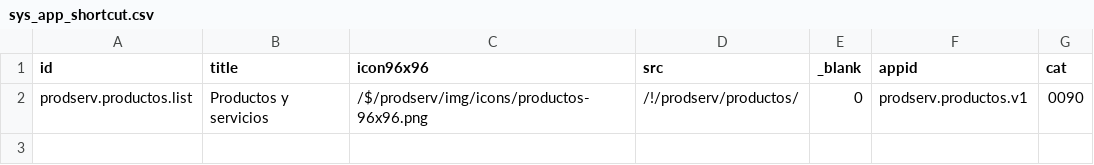
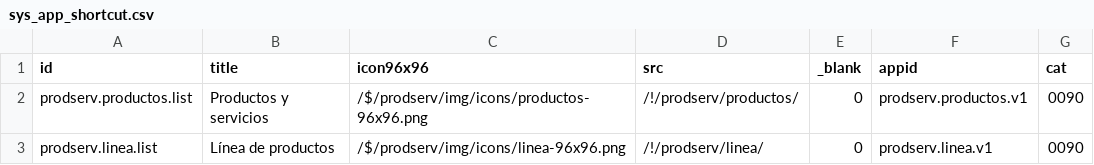
Before and after one commit to Induxsoft/catprod, a CSV file: src/prodserv/_install/app_info/sys_app_shortcut.csv, drawn as a sheet; the diff names each change by its address in the sheet, - before the commit and + after, or states it on an @@ line.

Commit message:
Se agregó la aplicación línea de productos

```diff
--- a/src/prodserv/_install/app_info/sys_app_shortcut.csv
+++ b/src/prodserv/_install/app_info/sys_app_shortcut.csv
+row 3: prodserv.linea.list | Línea de productos | /$/prodserv/img/icons/linea-96x96.png | /!/prodserv/linea/ | 0 | prodserv.linea.v1 | 0090
```
Also changed, not shown: 9 other files.
